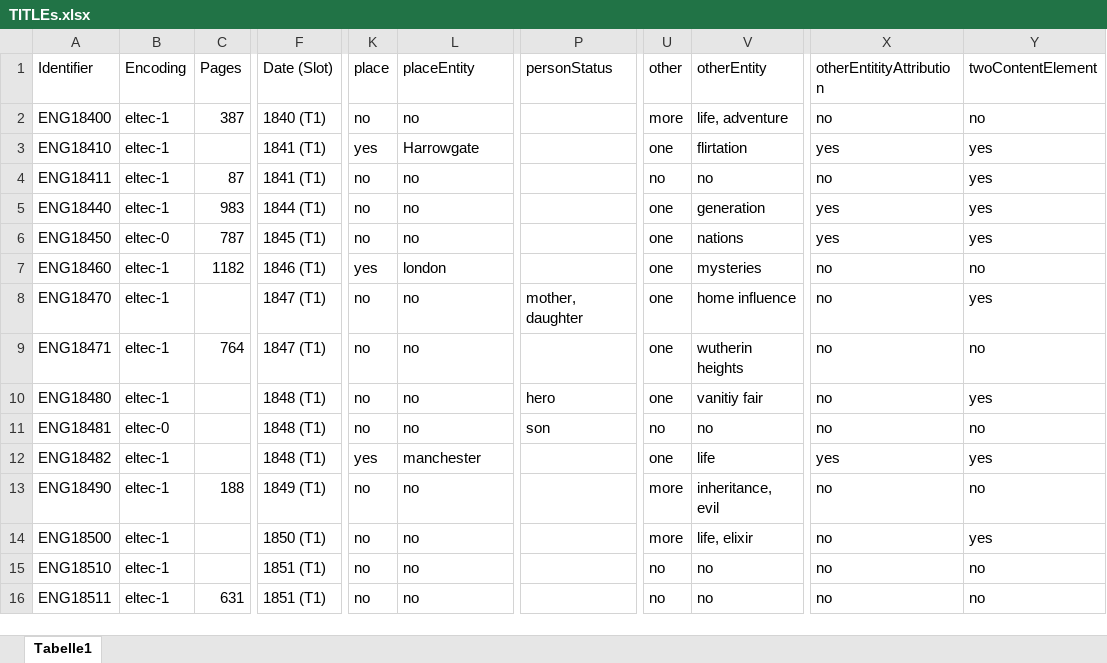
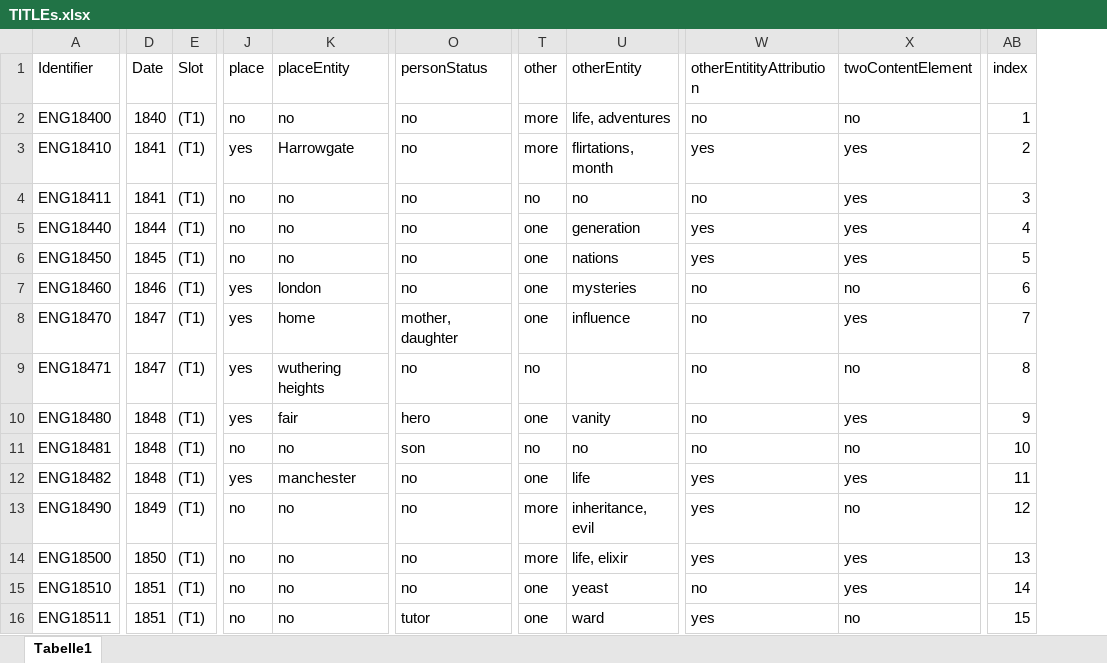
Before and after one commit to distantreading/WG1, an Excel workbook: titlePilotStudy/data/TITLEs.xlsx, sheet Tabelle1, drawn as a sheet; only a part is shown, gaps mark what is left out; values as stored, in another font and other column widths than the file's, no cell formats; removed rows and columns are numbered as before the commit, all else as after; the diff covers the shown part only; the diff names each change by its address in the sheet, - before the commit and + after, or states it on an @@ line.

Commit message:
add "no" for empty values

```diff
--- a/titlePilotStudy/data/TITLEs.xlsx (sheet Tabelle1)
+++ b/titlePilotStudy/data/TITLEs.xlsx (sheet Tabelle1)
-column B (Encoding), rows 2-16: eltec-1 | eltec-1 | eltec-1 | eltec-1 | eltec-0 | eltec-1 | eltec-1 | eltec-1 | eltec-1 | eltec-0 | eltec-1 | eltec-1 | eltec-1 | eltec-1 | eltec-1
-column C (Pages), rows 2-16: 387 |  | 87 | 983 | 787 | 1182 |  | 764 |  |  |  | 188 |  |  | 631
-column F (Date (Slot)), rows 2-16: 1840 (T1) | 1841 (T1) | 1841 (T1) | 1844 (T1) | 1845 (T1) | 1846 (T1) | 1847 (T1) | 1847 (T1) | 1848 (T1) | 1848 (T1) | 1848 (T1) | 1849 (T1) | 1850 (T1) | 1851 (T1) | 1851 (T1)
+column D (Date), rows 2-16: 1840 | 1841 | 1841 | 1844 | 1845 | 1846 | 1847 | 1847 | 1848 | 1848 | 1848 | 1849 | 1850 | 1851 | 1851
+column E (Slot), rows 2-16: all (T1)
+column AB (index), rows 2-16: 1 | 2 | 3 | 4 | 5 | 6 | 7 | 8 | 9 | 10 | 11 | 12 | 13 | 14 | 15
-O2:O7 (personStatus): (empty)
+O2:O7 (personStatus): no
-U2 (otherEntity): life, adventure
+U2 (otherEntity): life, adventures
-T3 (other): one
+T3 (other): more
-U3 (otherEntity): flirtation
+U3 (otherEntity): flirtations, month
-J8:J10 (place): no
+J8:J10 (place): yes
-K8 (placeEntity): no
+K8 (placeEntity): home
-U8 (otherEntity): home influence
+U8 (otherEntity): influence
-K9 (placeEntity): no
+K9 (placeEntity): wuthering heights
-O9 (personStatus): (empty)
+O9 (personStatus): no
-T9 (other): one
+T9 (other): no
-U9 (otherEntity): wutherin heights
+U9 (otherEntity): (empty)
-K10 (placeEntity): no
+K10 (placeEntity): fair
-U10 (otherEntity): vanitiy fair
+U10 (otherEntity): vanity
-O12:O15 (personStatus): (empty)
+O12:O15 (personStatus): no
-W13:W14 (otherEntitityAttribution): no
+W13:W14 (otherEntitityAttribution): yes
-T15:T16 (other): no
+T15:T16 (other): one
-U15 (otherEntity): no
+U15 (otherEntity): yeast
-X15 (twoContentElement): no
+X15 (twoContentElement): yes
-O16 (personStatus): (empty)
+O16 (personStatus): tutor
-U16 (otherEntity): no
+U16 (otherEntity): ward
-W16 (otherEntitityAttribution): no
+W16 (otherEntitityAttribution): yes
```
Also changed, not shown: 316 edited cells elsewhere in this sheet, cell formats, titlePilotStudy/data/ENG.xlsx, titlePilotStudy/data/FRA.xlsx, 4 other files.
